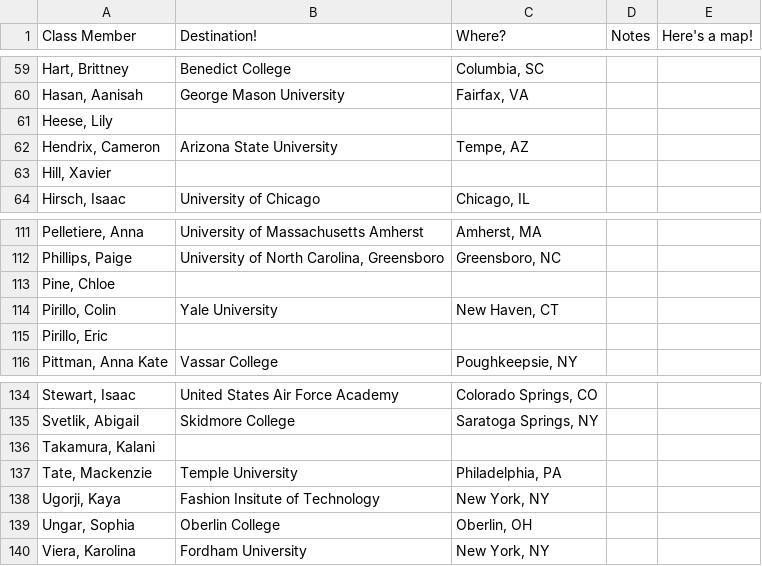
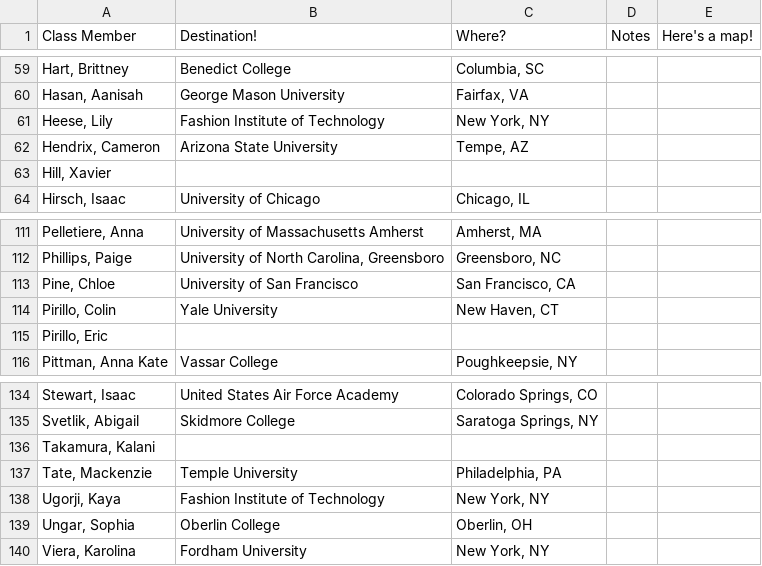
Before and after one commit to aryamanarora/college-map, a CSV file: data.csv, drawn as a sheet; only a part is shown, gaps mark what is left out.

Commit message:
updated data

```diff
--- a/data.csv
+++ b/data.csv
@@ -60,3 +60,3 @@ Class Member,Destination!,Where?,Notes,Here's a map!
 "Hasan, Aanisah",George Mason University,"Fairfax, VA",,
-"Heese, Lily",,,,
+"Heese, Lily","Fashion Institute of Technology","New York, NY",,
 "Hendrix, Cameron",Arizona State University,"Tempe, AZ",,
@@ -112,3 +112,3 @@ Class Member,Destination!,Where?,Notes,Here's a map!
 "Phillips, Paige","University of North Carolina, Greensboro","Greensboro, NC",,
-"Pine, Chloe",,,,
+"Pine, Chloe","University of San Francisco","San Francisco, CA",,
 "Pirillo, Colin",Yale University,"New Haven, CT",,
@@ -137,3 +137,3 @@ Class Member,Destination!,Where?,Notes,Here's a map!
 "Tate, Mackenzie",Temple University,"Philadelphia, PA",,
-"Ugorji, Kaya",Fashion Insitute of Technology ,"New York, NY",,
+"Ugorji, Kaya",Fashion Institute of Technology ,"New York, NY",,
 "Ungar, Sophia",Oberlin College,"Oberlin, OH",,
```
Also changed, not shown: 1 other file.
